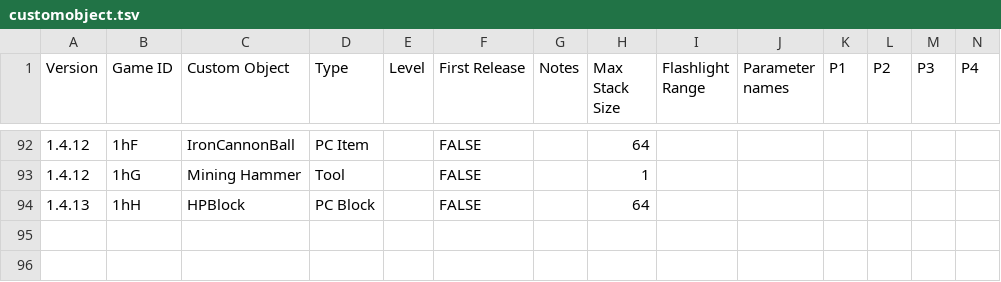
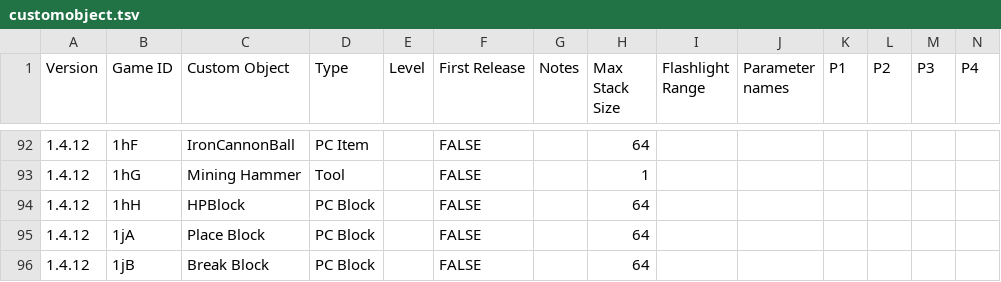
Before and after one commit to PolycraftWorld/polycraft-world, a TSV file: src/main/resources/config/customobject.tsv, drawn as a sheet; only a part is shown, gaps mark what is left out; rows hold the shown columns only; the diff names each change by its address in the sheet, - before the commit and + after, or states it on an @@ line.

Commit message:
Place block now works on server and client

```diff
--- a/src/main/resources/config/customobject.tsv
+++ b/src/main/resources/config/customobject.tsv
-A94 (Version): 1.4.13
+A94 (Version): 1.4.12
+row 95: 1.4.12 | 1jA | Place Block | PC Block |  | FALSE |  | 64
+row 96: 1.4.12 | 1jB | Break Block | PC Block |  | FALSE |  | 64
```
Also changed, not shown: 5 other files.
